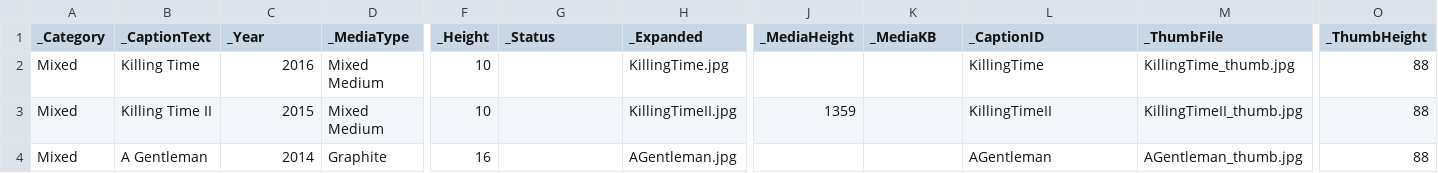
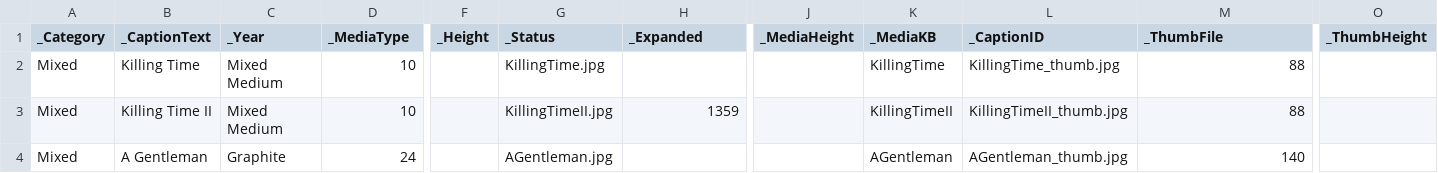
Before and after one commit to ghmgallery/ghmgallery.github.io, a CSV file: _data/MixedMedia.csv, drawn as a sheet; only a part is shown, gaps mark what is left out; the diff covers the shown part only; the diff names each change by its address in the sheet, - before the commit and + after, or states it on an @@ line.

Commit message:
Update MixedMedia.csv

```diff
--- a/_data/MixedMedia.csv
+++ b/_data/MixedMedia.csv
-C2 (_Year): 2016
+C2 (_Year): Mixed Medium
-D2:D3 (_MediaType): Mixed Medium
+D2:D3 (_MediaType): 10
-F2:F3 (_Height): 10
+F2:F3 (_Height): (empty)
-G2 (_Status): (empty)
+G2 (_Status): KillingTime.jpg
-H2 (_Expanded): KillingTime.jpg
+H2 (_Expanded): (empty)
-K2 (_MediaKB): (empty)
+K2 (_MediaKB): KillingTime
-L2 (_CaptionID): KillingTime
+L2 (_CaptionID): KillingTime_thumb.jpg
-M2 (_ThumbFile): KillingTime_thumb.jpg
+M2 (_ThumbFile): 88
-O2:O4 (_ThumbHeight): 88
+O2:O4 (_ThumbHeight): (empty)
-C3 (_Year): 2015
+C3 (_Year): Mixed Medium
-G3 (_Status): (empty)
+G3 (_Status): KillingTimeII.jpg
-H3 (_Expanded): KillingTimeII.jpg
+H3 (_Expanded): 1359
-J3 (_MediaHeight): 1359
+J3 (_MediaHeight): (empty)
-K3 (_MediaKB): (empty)
+K3 (_MediaKB): KillingTimeII
-L3 (_CaptionID): KillingTimeII
+L3 (_CaptionID): KillingTimeII_thumb.jpg
-M3 (_ThumbFile): KillingTimeII_thumb.jpg
+M3 (_ThumbFile): 88
-C4 (_Year): 2014
+C4 (_Year): Graphite
-D4 (_MediaType): Graphite
+D4 (_MediaType): 24
-F4 (_Height): 16
+F4 (_Height): (empty)
-G4 (_Status): (empty)
+G4 (_Status): AGentleman.jpg
-H4 (_Expanded): AGentleman.jpg
+H4 (_Expanded): (empty)
-K4 (_MediaKB): (empty)
+K4 (_MediaKB): AGentleman
-L4 (_CaptionID): AGentleman
+L4 (_CaptionID): AGentleman_thumb.jpg
-M4 (_ThumbFile): AGentleman_thumb.jpg
+M4 (_ThumbFile): 140
```
Also changed, not shown: 133 edited cells elsewhere in this file.
